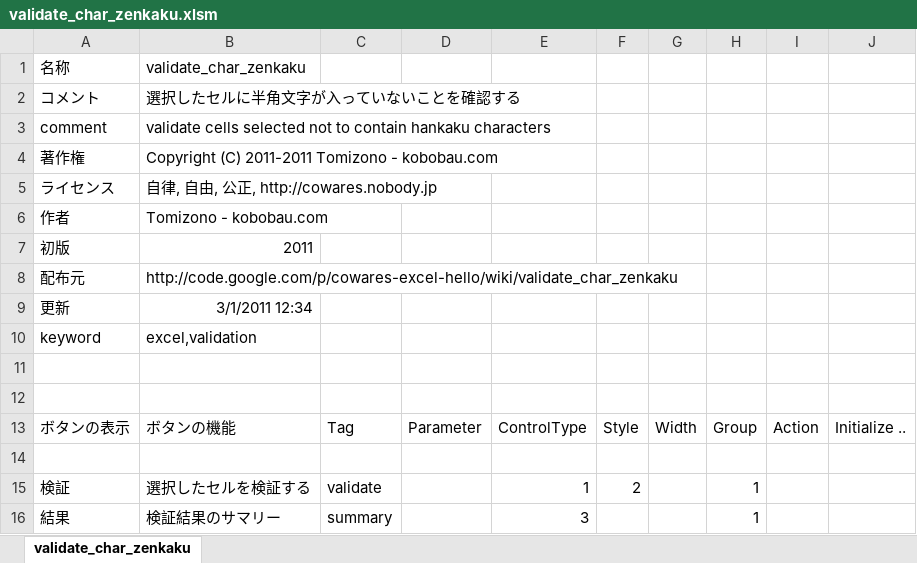
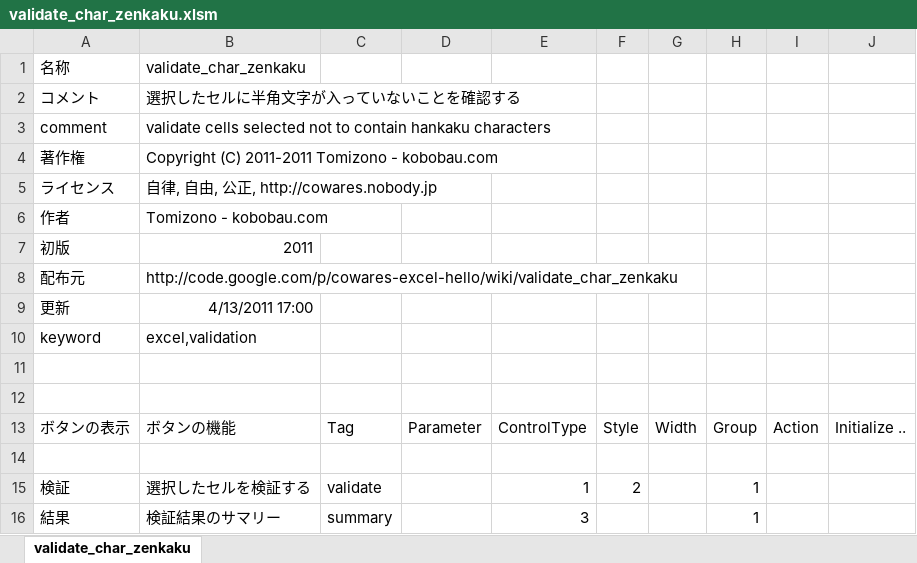
Before and after one commit to osubera/cowares-excel-hello, an Excel workbook: validate_char_zenkaku/validate_char_zenkaku.xlsm, sheet validate_char_zenkaku, drawn as a sheet; values as stored, in another font and other column widths than the file's, no borders; the diff names each change by its address in the sheet, - before the commit and + after, or states it on an @@ line.

Commit message:
update validate_char_zenkaku

```diff
--- a/validate_char_zenkaku/validate_char_zenkaku.xlsm (sheet validate_char_zenkaku)
+++ b/validate_char_zenkaku/validate_char_zenkaku.xlsm (sheet validate_char_zenkaku)
-B9 (validate_char_zenkaku): 3/1/2011 12:34
+B9 (validate_char_zenkaku): 4/13/2011 17:00
```
Also changed, not shown: 3 other files.
